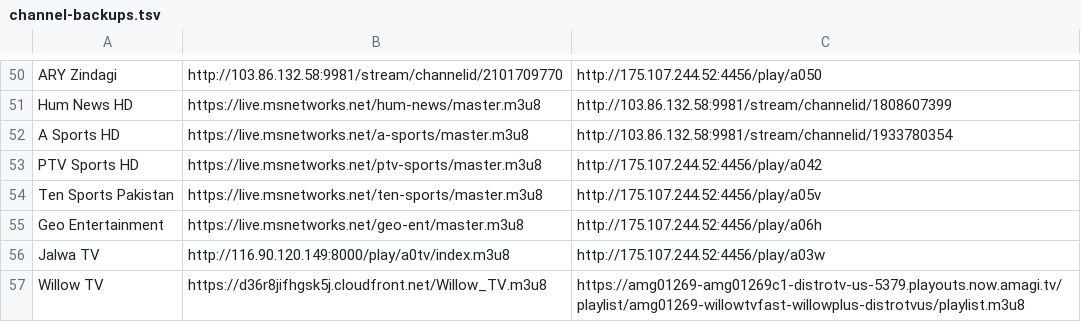
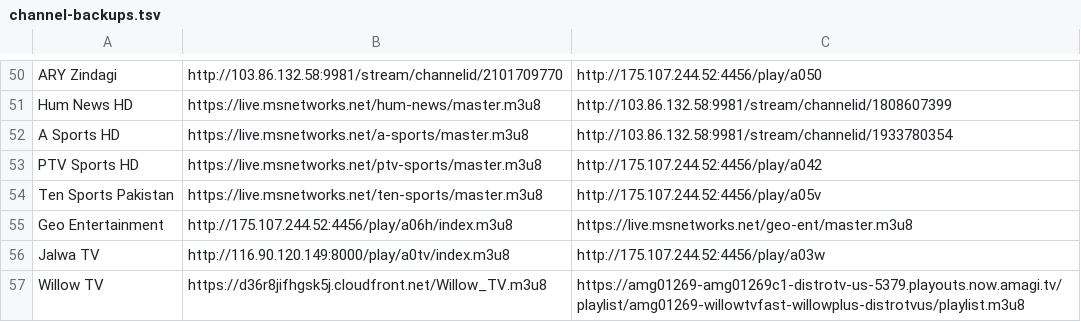
Before and after one commit to sadique6571/IPTV, a TSV file: app/src/main/assets/channel-backups.tsv, drawn as a sheet; only a part is shown, gaps mark what is left out.

Commit message:
v2.0.40: Geo Entertainment new primary feed (panel HLS, msnetworks backup)

```diff
--- a/app/src/main/assets/channel-backups.tsv
+++ b/app/src/main/assets/channel-backups.tsv
@@ -54,3 +54,3 @@ PTV Sports HD	https://live.msnetworks.net/ptv-sports/master.m3u8	http://175.107.
 Ten Sports Pakistan	https://live.msnetworks.net/ten-sports/master.m3u8	http://175.107.244.52:4456/play/a05v
-Geo Entertainment	https://live.msnetworks.net/geo-ent/master.m3u8	http://175.107.244.52:4456/play/a06h
+Geo Entertainment	http://175.107.244.52:4456/play/a06h/index.m3u8	https://live.msnetworks.net/geo-ent/master.m3u8
 Jalwa TV	http://116.90.120.149:8000/play/a0tv/index.m3u8	http://175.107.244.52:4456/play/a03w
```
Also changed, not shown: 1 other file.
